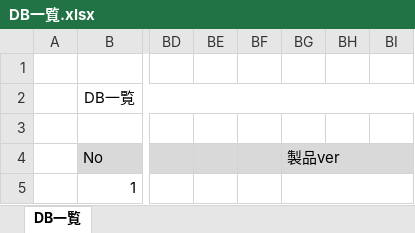
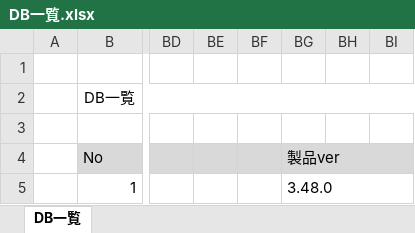
Before and after one commit to SazanamiInko/rust_learn, an Excel workbook: doc/app/pg0176/01_データ設計/DB一覧.xlsx, sheet DB一覧, drawn as a sheet; only a part is shown, gaps mark what is left out; values as stored, in another font and other column widths than the file's, no borders; the diff names each change by its address in the sheet, - before the commit and + after, or states it on an @@ line.

Commit message:
PG0176:DBi一覧作成

```diff
--- a/doc/app/pg0176/01_データ設計/DB一覧.xlsx (sheet DB一覧)
+++ b/doc/app/pg0176/01_データ設計/DB一覧.xlsx (sheet DB一覧)
-BG5 (製品ver): (empty)
+BG5 (製品ver): 3.48.0
```
